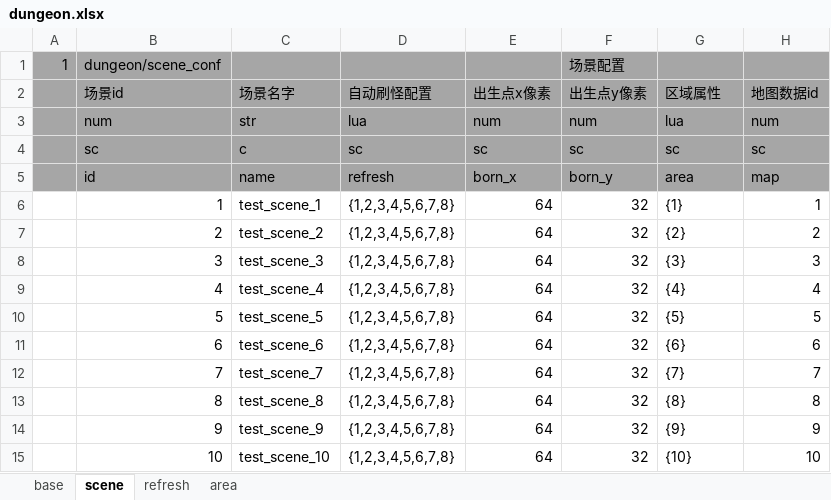
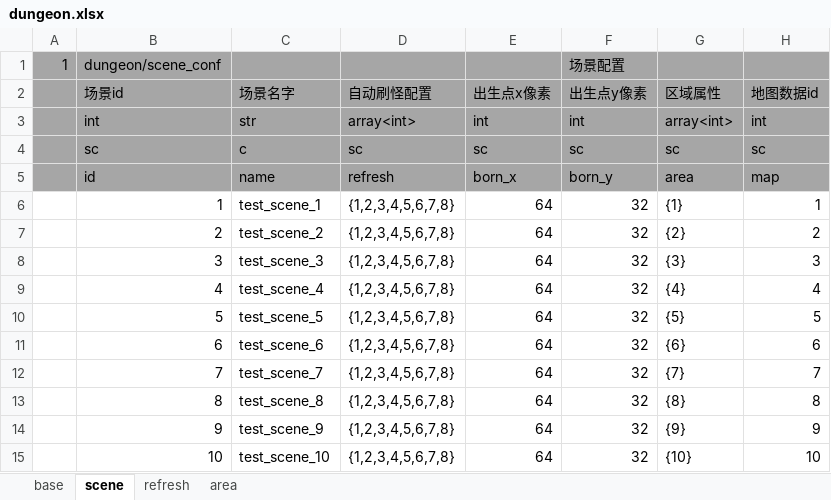
Before and after one commit to changnet/MServer, an Excel workbook: rawresource/excels/dungeon.xlsx, sheet scene, drawn as a sheet; values as stored, in another font and other column widths than the file's, no borders; removed rows and columns are numbered as before the commit, all else as after; the diff names each change by its address in the sheet, - before the commit and + after, or states it on an @@ line.

```diff
--- a/rawresource/excels/dungeon.xlsx (sheet scene)
+++ b/rawresource/excels/dungeon.xlsx (sheet scene)
-row 3:  | num | str | lua | num | num | lua | num
+row 3:  | int | str | array<int> | int | int | array<int> | int
```
Also changed, not shown: sheet area, sheet refresh, sheet base, rawresource/excels/ai.xlsx, rawresource/excels/attribute.xlsx, 11 other files.
